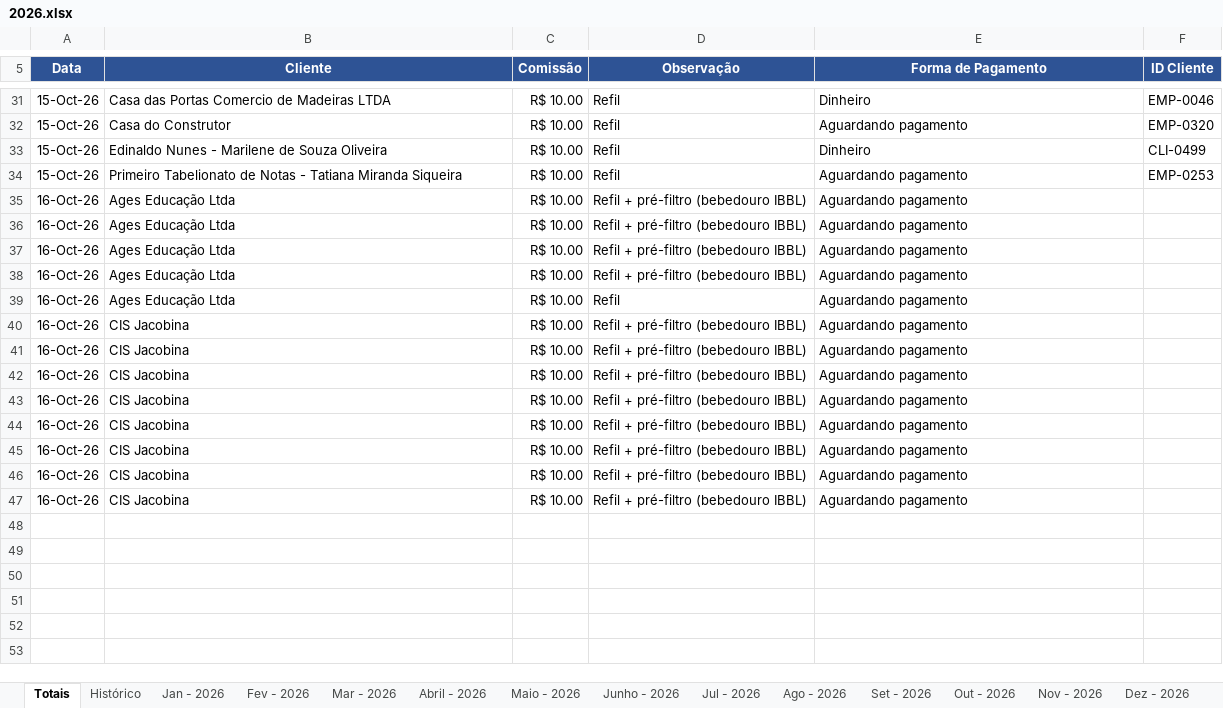
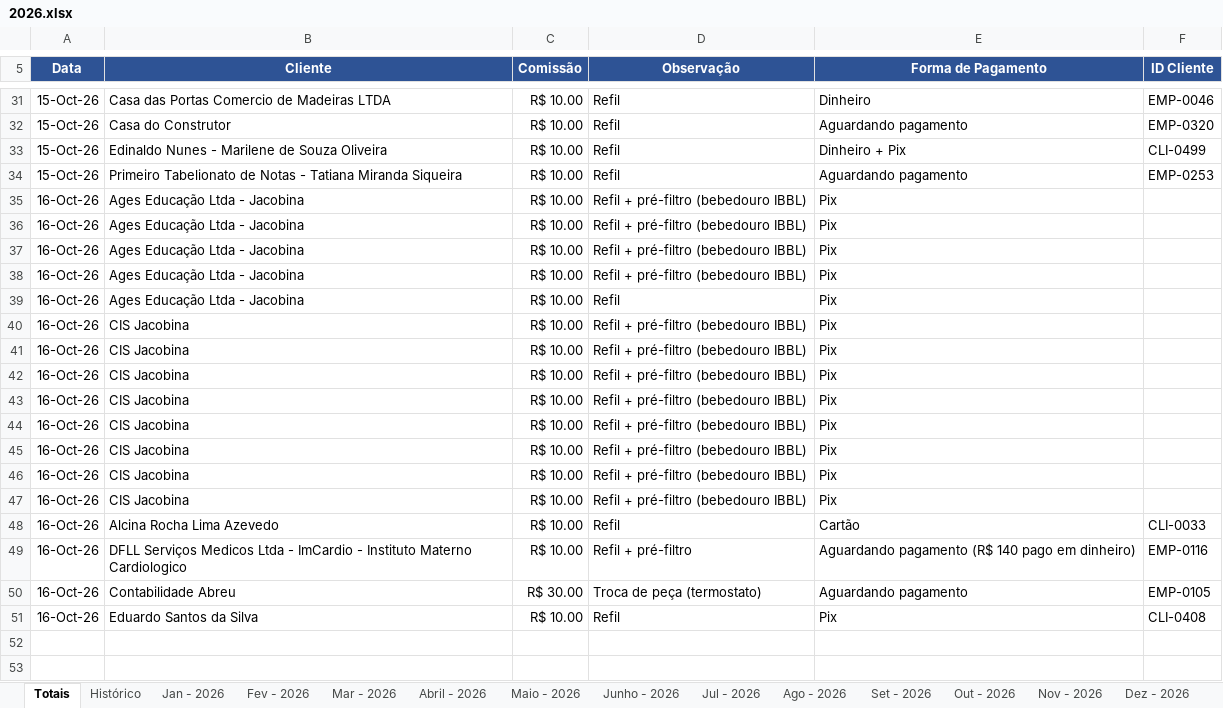
Before and after one commit to backupplanetaagua2025-hub/Comiss-es-Wiliam, an Excel workbook: 2026.xlsx, sheet Totais, drawn as a sheet; only a part is shown, gaps mark what is left out; values as stored, in another font and other column widths than the file's, no borders; table styles not drawn; the diff names each change by its address in the sheet, - before the commit and + after, or states it on an @@ line.

Commit message:
Atualizacao das comissoes - 16/10/2026 17:59

```diff
--- a/2026.xlsx (sheet Totais)
+++ b/2026.xlsx (sheet Totais)
-E33 (Forma de Pagamento): Dinheiro
+E33 (Forma de Pagamento): Dinheiro + Pix
-B35:B39 (Cliente): Ages Educação Ltda
+B35:B39 (Cliente): Ages Educação Ltda - Jacobina
-E35:E47 (Forma de Pagamento): Aguardando pagamento
+E35:E47 (Forma de Pagamento): Pix
-row 48: (empty)
+row 48: 16-Oct-26 | Alcina Rocha Lima Azevedo | R$ 10.00 | Refil | Cartão | CLI-0033
-row 49: (empty)
+row 49: 16-Oct-26 | DFLL Serviços Medicos Ltda - ImCardio - Instituto Materno Cardiologico | R$ 10.00 | Refil + pré-filtro | Aguardando pagamento (R$ 140 pago em dinheiro) | EMP-0116
-row 50: (empty)
+row 50: 16-Oct-26 | Contabilidade Abreu | R$ 30.00 | Troca de peça (termostato) | Aguardando pagamento | EMP-0105
-row 51: (empty)
+row 51: 16-Oct-26 | Eduardo Santos da Silva | R$ 10.00 | Refil | Pix | CLI-0408
```
